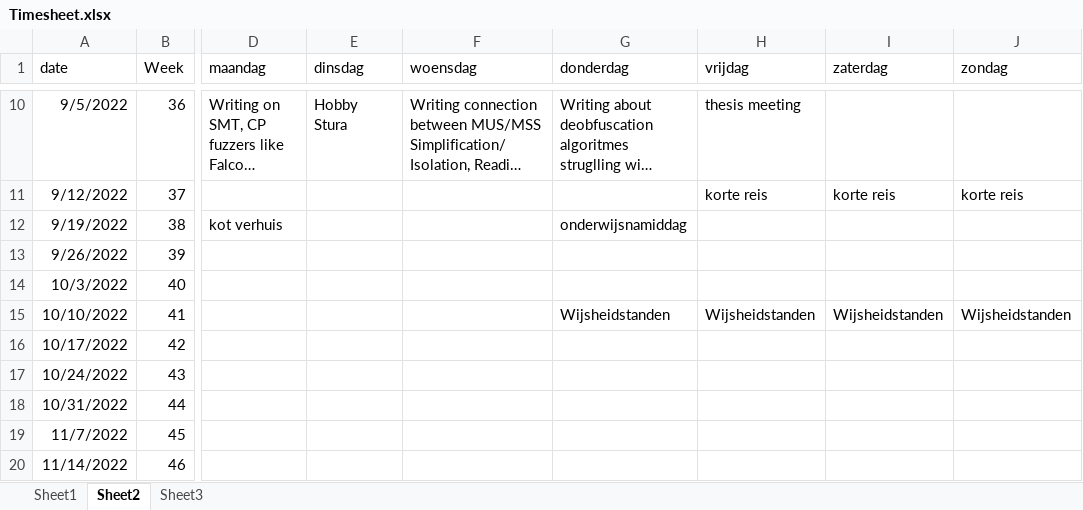
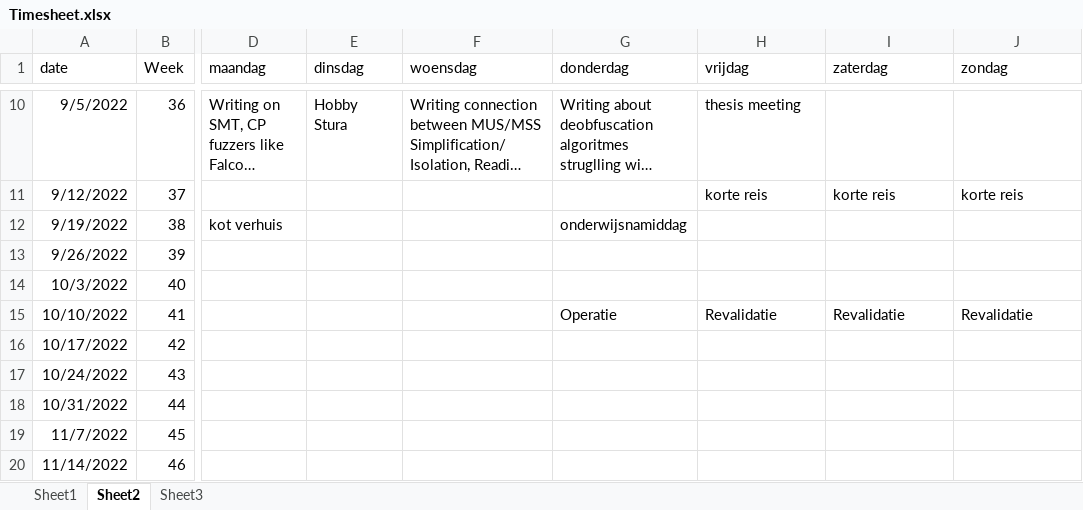
Before and after one commit to rubenkindt/Masterproef-paper-RubenKindt, an Excel workbook: Timesheet.xlsx, sheet Sheet2, drawn as a sheet; only a part is shown, gaps mark what is left out; long unchanged cells end in …; values as stored, in another font and other column widths than the file's, no borders; the diff names each change by its address in the sheet, - before the commit and + after, or states it on an @@ line.

Commit message:
planning update

```diff
--- a/Timesheet.xlsx (sheet Sheet2)
+++ b/Timesheet.xlsx (sheet Sheet2)
-G15 (donderdag): Wijsheidstanden
+G15 (donderdag): Operatie
-H15 (vrijdag): Wijsheidstanden
+H15 (vrijdag): Revalidatie
-I15 (zaterdag): Wijsheidstanden
+I15 (zaterdag): Revalidatie
-J15 (zondag): Wijsheidstanden
+J15 (zondag): Revalidatie
```
